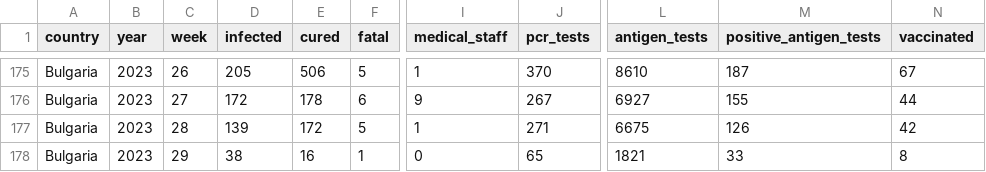
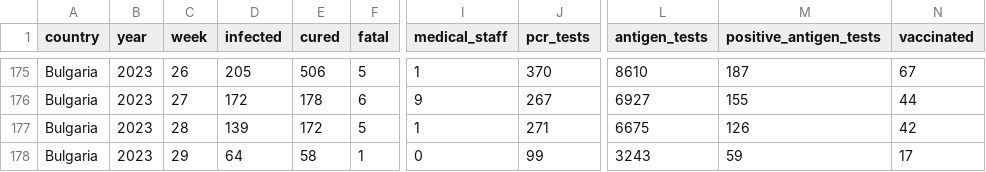
Before and after one commit to COVID-19-Bulgaria/covid-database, a CSV file: Bulgaria/WeekCasesDataset.csv, drawn as a sheet; only a part is shown, gaps mark what is left out; the diff names each change by its address in the sheet, - before the commit and + after, or states it on an @@ line.

```diff
--- a/Bulgaria/WeekCasesDataset.csv
+++ b/Bulgaria/WeekCasesDataset.csv
-D178 (infected): 38
+D178 (infected): 64
-E178 (cured): 16
+E178 (cured): 58
-J178 (pcr_tests): 65
+J178 (pcr_tests): 99
-L178 (antigen_tests): 1821
+L178 (antigen_tests): 3243
-M178 (positive_antigen_tests): 33
+M178 (positive_antigen_tests): 59
-N178 (vaccinated): 8
+N178 (vaccinated): 17
```
Also changed, not shown: Bulgaria/DatePositiveTestsDataset.csv, 3 other files.
